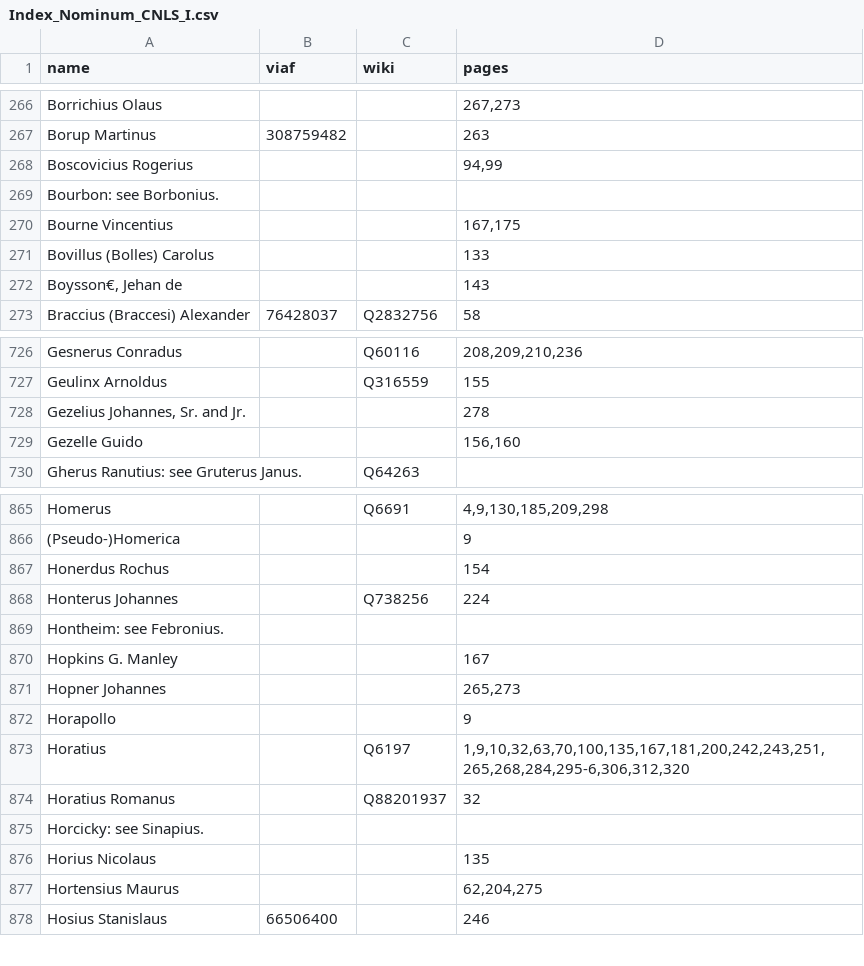
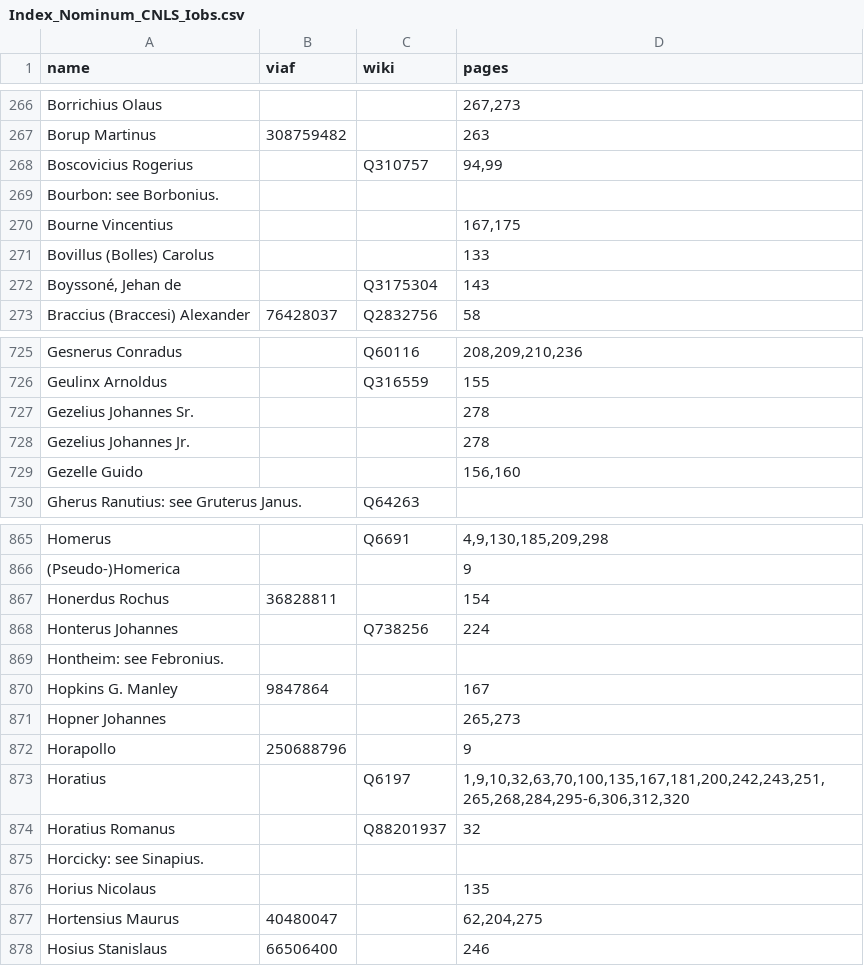
Before and after one commit to alexander-winkler/rplc, a CSV file: Index_Nominum_CNLS_Iobs.csv (was Index_Nominum_CNLS_I.csv), drawn as a sheet; only a part is shown, gaps mark what is left out; the diff covers the shown part only.

Commit message:
added Wikidata QID from VIAF

```diff
--- a/Index_Nominum_CNLS_I.csv
+++ b/Index_Nominum_CNLS_Iobs.csv
@@ -267,3 +267,3 @@ Borrichius Olaus,,,"267,273"
 Borup Martinus,308759482,,263
-Boscovicius Rogerius,,,"94,99"
+Boscovicius Rogerius,,Q310757,"94,99"
 Bourbon: see Borbonius.,,,
@@ -271,3 +271,3 @@ Bourne Vincentius,,,"167,175"
 Bovillus (Bolles) Carolus,,,133
-"Boysson€, Jehan de",,,143
+"Boyssoné, Jehan de",,Q3175304,143
 Braccius (Braccesi) Alexander,76428037,Q2832756,58
@@ -727,3 +726,4 @@ Gesnerus Conradus,,Q60116,"208,209,210,236"
 Geulinx Arnoldus,,Q316559,155
-"Gezelius Johannes, Sr. and Jr.",,,278
+Gezelius Johannes Sr.,,,278
+Gezelius Johannes Jr.,,,278
 Gezelle Guido,,,"156,160"
@@ -866,8 +866,8 @@ Homerus,,Q6691,"4,9,130,185,209,298"
 (Pseudo-)Homerica,,,9
-Honerdus Rochus,,,154
+Honerdus Rochus,36828811,,154
 Honterus Johannes,,Q738256,224
 Hontheim: see Febronius.,,,
-Hopkins G. Manley,,,167
+Hopkins G. Manley,9847864,,167
 Hopner Johannes,,,"265,273"
-Horapollo,,,9
+Horapollo,250688796,,9
 Horatius,,Q6197,"1,9,10,32,63,70,100,135,167,181,200,242,243,251,265,268,284,295-6,306,312,320"
@@ -876,3 +876,3 @@ Horcicky: see Sinapius.,,,
 Horius Nicolaus,,,135
-Hortensius Maurus,,,"62,204,275"
+Hortensius Maurus,40480047,,"62,204,275"
 Hosius Stanislaus,66506400,,246
```
Also changed, not shown: 1 removed row and 39 edited cells elsewhere in this file.
